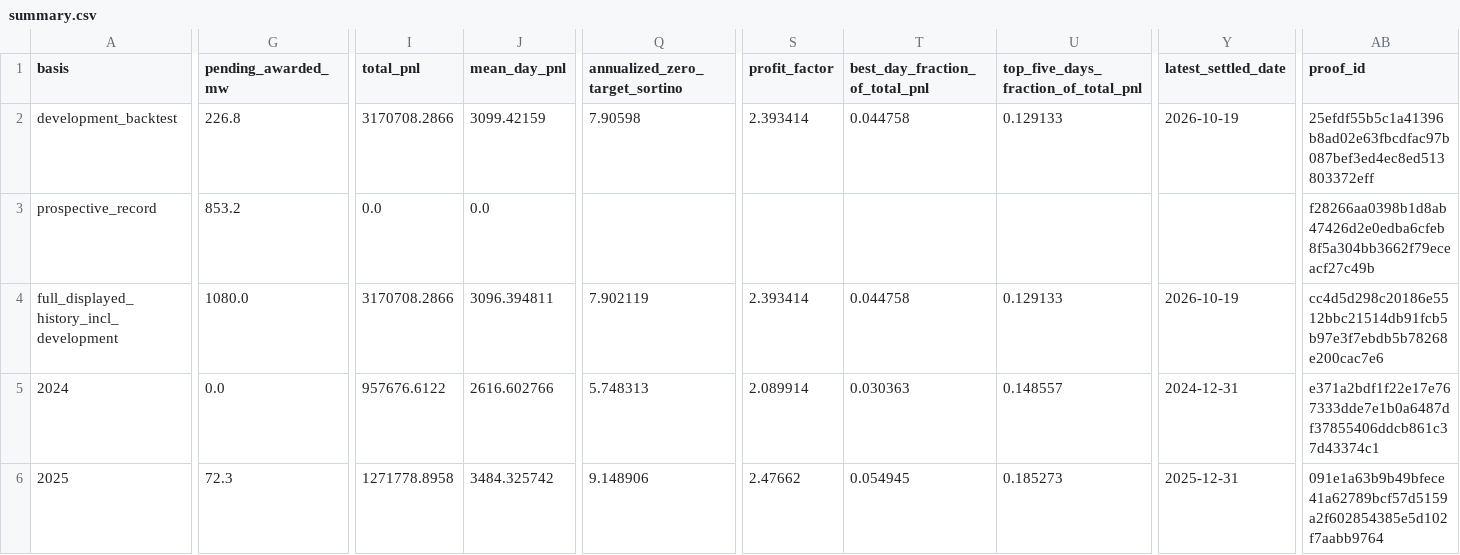
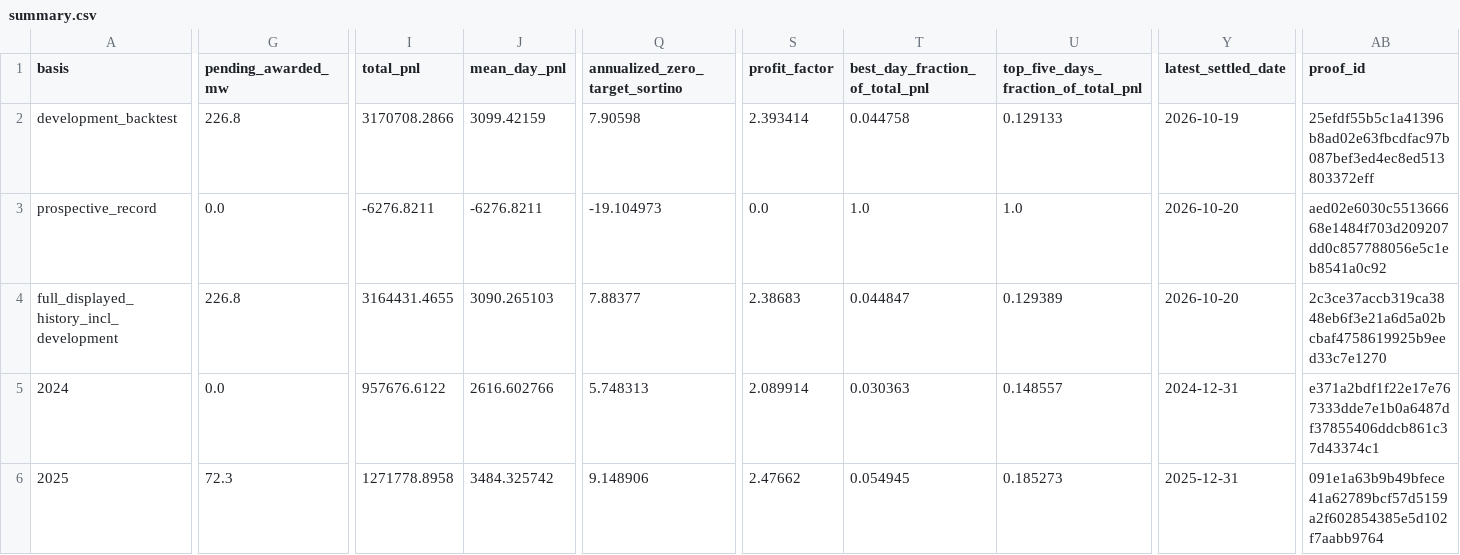
Before and after one commit to jameskim247/ptp-track-record, a CSV file: data/pairs-50/summary.csv, drawn as a sheet; only a part is shown, gaps mark what is left out; the diff covers the shown part only; the diff names each change by its address in the sheet, - before the commit and + after, or states it on an @@ line.

```diff
--- a/data/pairs-50/summary.csv
+++ b/data/pairs-50/summary.csv
-G3 (pending_awarded_mw): 853.2
+G3 (pending_awarded_mw): 0.0
-I3 (total_pnl): 0.0
+I3 (total_pnl): -6276.8211
-J3 (mean_day_pnl): 0.0
+J3 (mean_day_pnl): -6276.8211
-Q3 (annualized_zero_target_sortino): (empty)
+Q3 (annualized_zero_target_sortino): -19.104973
-S3 (profit_factor): (empty)
+S3 (profit_factor): 0.0
-T3 (best_day_fraction_of_total_pnl): (empty)
+T3 (best_day_fraction_of_total_pnl): 1.0
-U3: (empty)
+U3: 1.0
-Y3 (latest_settled_date): (empty)
+Y3 (latest_settled_date): 2026-10-20
-AB3 (proof_id): f28266aa0398b1d8ab47426d2e0edba6cfeb8f5a304bb3662f79eceacf27c49b
+AB3 (proof_id): aed02e6030c551366668e1484f703d209207dd0c857788056e5c1eb8541a0c92
-G4 (pending_awarded_mw): 1080.0
+G4 (pending_awarded_mw): 226.8
-I4 (total_pnl): 3170708.2866
+I4 (total_pnl): 3164431.4655
-J4 (mean_day_pnl): 3096.394811
+J4 (mean_day_pnl): 3090.265103
-Q4 (annualized_zero_target_sortino): 7.902119
+Q4 (annualized_zero_target_sortino): 7.88377
-S4 (profit_factor): 2.393414
+S4 (profit_factor): 2.38683
-T4 (best_day_fraction_of_total_pnl): 0.044758
+T4 (best_day_fraction_of_total_pnl): 0.044847
-U4: 0.129133
+U4: 0.129389
-Y4 (latest_settled_date): 2026-10-19
+Y4 (latest_settled_date): 2026-10-20
-AB4 (proof_id): cc4d5d298c20186e5512bbc21514db91fcb5b97e3f7ebdb5b78268e200cac7e6
+AB4 (proof_id): 2c3ce37accb319ca3848eb6f3e21a6d5a02bcbaf4758619925b9eed33c7e1270
```
Also changed, not shown: 36 edited cells elsewhere in this file, data/pairs-100/monthly.csv, data/pairs-100/summary.csv, 12 other files.
